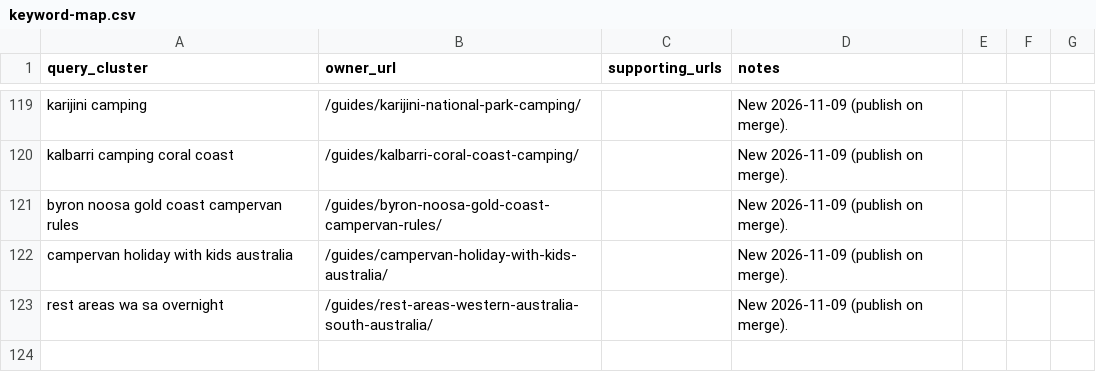
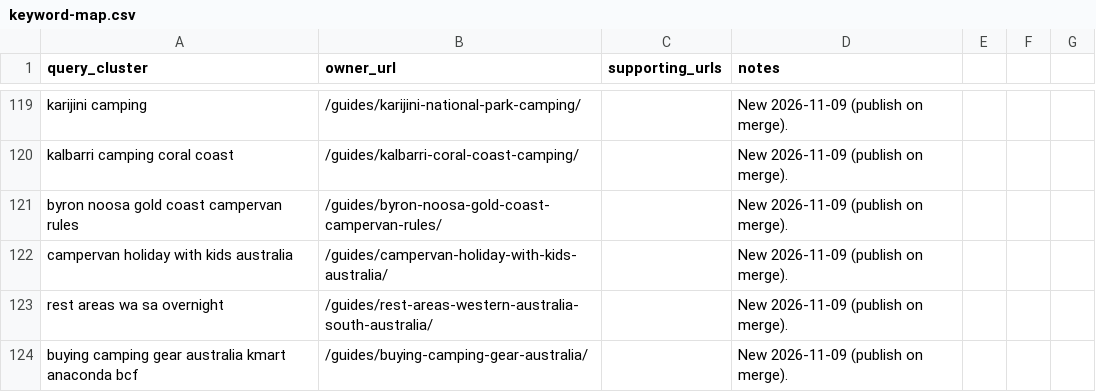
Before and after one commit to CristianRus4/aussiecamps-web, a CSV file: docs/growth/audit/keyword-map.csv, drawn as a sheet; only a part is shown, gaps mark what is left out; the diff names each change by its address in the sheet, - before the commit and + after, or states it on an @@ line.

```diff
--- a/docs/growth/audit/keyword-map.csv
+++ b/docs/growth/audit/keyword-map.csv
+row 124: buying camping gear australia kmart anaconda bcf | /guides/buying-camping-gear-australia/ |  | New 2026-11-09 (publish on merge).
```
Also changed, not shown: docs/growth/changelog.csv, 9 other files.
